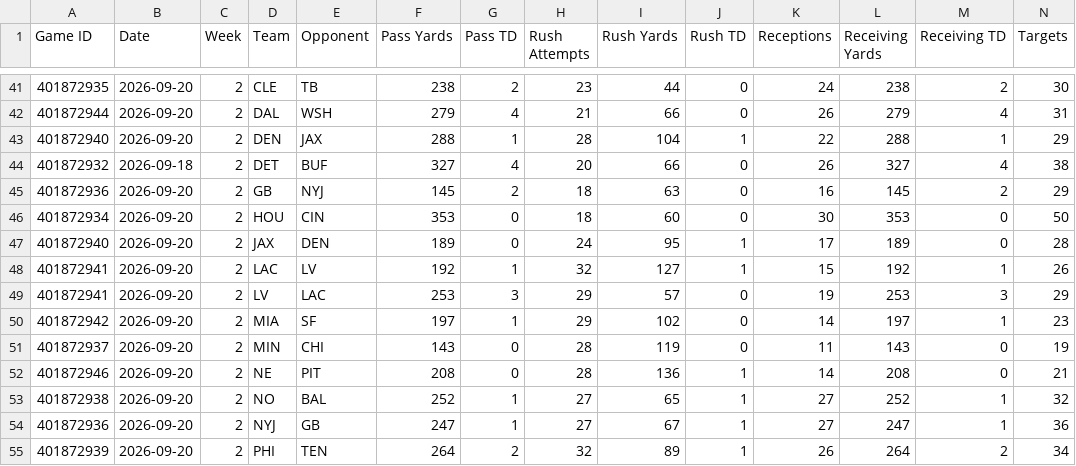
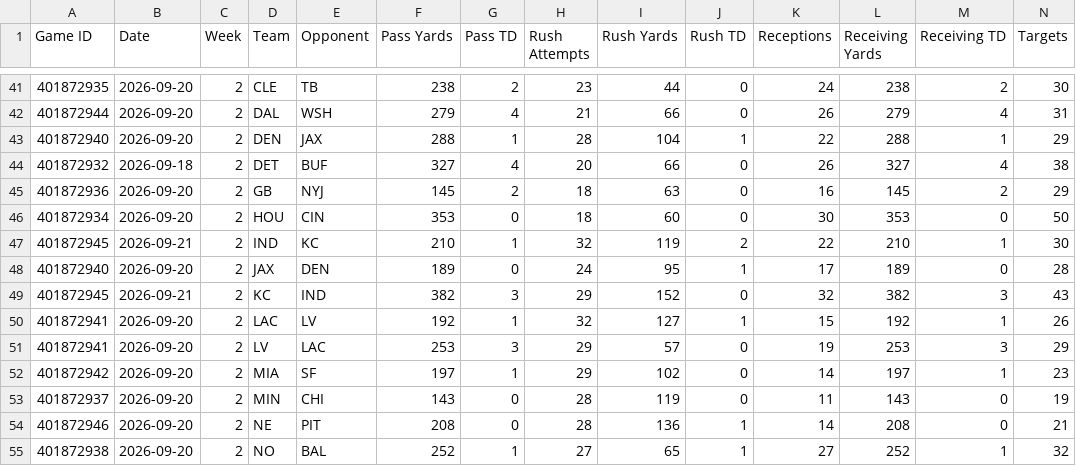
Before and after one commit to HitByOne/nlfdashboard, a CSV file: site/data/nfl_2026_team_week_stats.csv, drawn as a sheet; only a part is shown, gaps mark what is left out; the shorter side is filled out with more unchanged rows; rows hold the shown columns only; the diff names each change by its address in the sheet, - before the commit and + after, or states it on an @@ line.

```diff
--- a/site/data/nfl_2026_team_week_stats.csv
+++ b/site/data/nfl_2026_team_week_stats.csv
+row 47: 401872945 | 2026-09-21 | 2 | IND | KC | 210 | 1 | 32 | 119 | 2 | 22 | 210 | 1 | 30
+row 49: 401872945 | 2026-09-21 | 2 | KC | IND | 382 | 3 | 29 | 152 | 0 | 32 | 382 | 3 | 43
```
Also changed, not shown: site/data/nfl_2026_defense_vs_position.csv, site/data/nfl_2026_milestones.csv, 4 other files.
